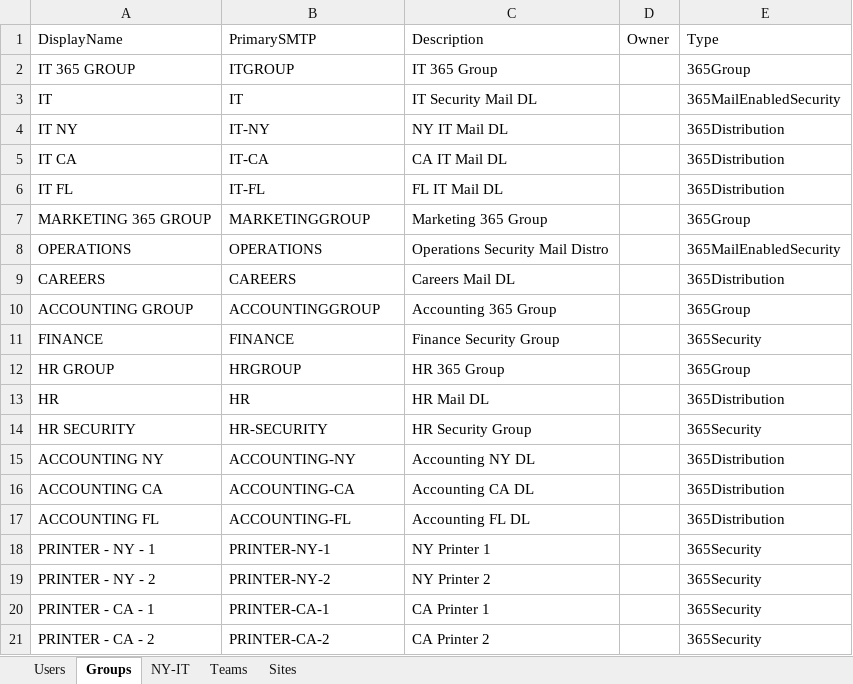
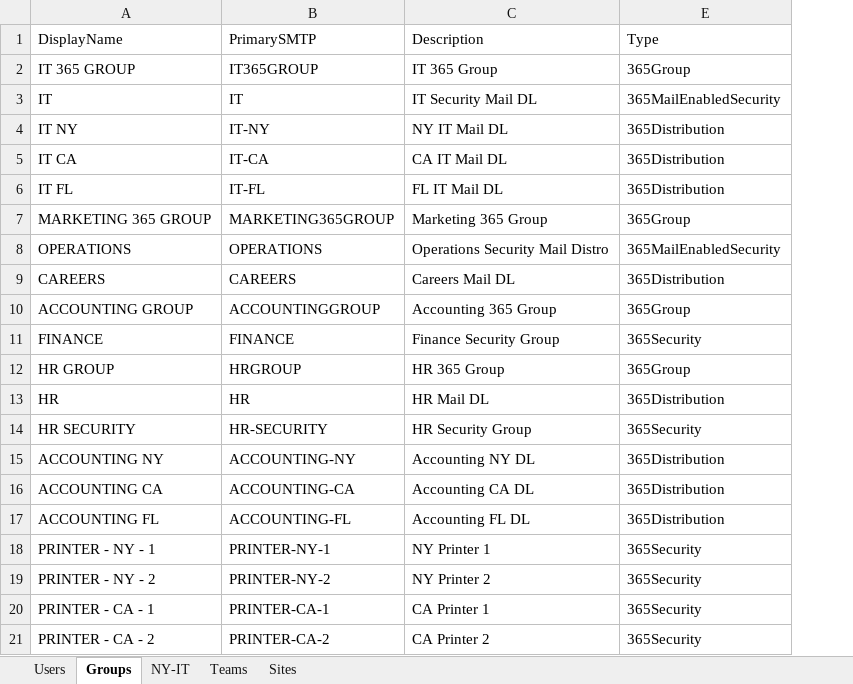
Before and after one commit to DevClate/365AutomatedLab, an Excel workbook: LabSources/365DataEnvironment.xlsx, sheet Groups, drawn as a sheet; values as stored, in another font and other column widths than the file's, no borders; the diff names each change by its address in the sheet, - before the commit and + after, or states it on an @@ line.

Commit message:
Formatting

```diff
--- a/LabSources/365DataEnvironment.xlsx (sheet Groups)
+++ b/LabSources/365DataEnvironment.xlsx (sheet Groups)
@@ column D (Owner) hidden, empty @@
-B2 (PrimarySMTP): ITGROUP
+B2 (PrimarySMTP): IT365GROUP
-B7 (PrimarySMTP): MARKETINGGROUP
+B7 (PrimarySMTP): MARKETING365GROUP
```
